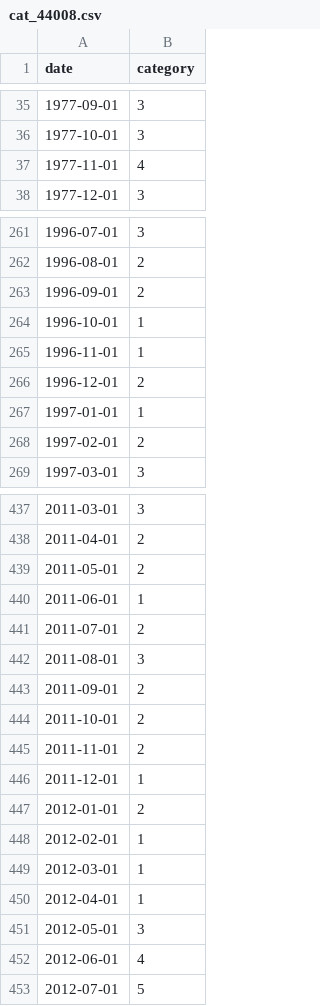
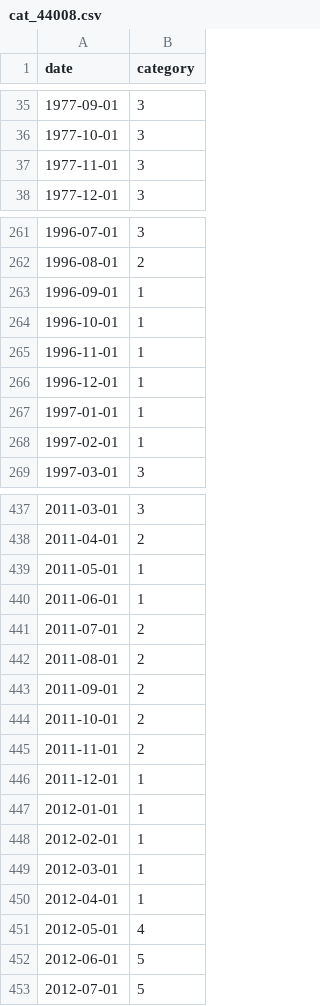
Before and after one commit to wmo-im/HydroSOS, a CSV file: example_data/status/output/output_Python/cat_44008.csv, drawn as a sheet; only a part is shown, gaps mark what is left out; the diff covers the shown part only.

```diff
--- a/example_data/status/output/output_Python/cat_44008.csv
+++ b/example_data/status/output/output_Python/cat_44008.csv
@@ -36,3 +36,3 @@ date,category
 1977-10-01,3
-1977-11-01,4
+1977-11-01,3
 1977-12-01,3
@@ -262,8 +262,8 @@ date,category
 1996-08-01,2
-1996-09-01,2
+1996-09-01,1
 1996-10-01,1
 1996-11-01,1
-1996-12-01,2
+1996-12-01,1
 1997-01-01,1
-1997-02-01,2
+1997-02-01,1
 1997-03-01,3
@@ -438,6 +438,6 @@ date,category
 2011-04-01,2
-2011-05-01,2
+2011-05-01,1
 2011-06-01,1
 2011-07-01,2
-2011-08-01,3
+2011-08-01,2
 2011-09-01,2
@@ -446,3 +446,3 @@ date,category
 2011-12-01,1
-2012-01-01,2
+2012-01-01,1
 2012-02-01,1
@@ -450,4 +450,4 @@ date,category
 2012-04-01,1
-2012-05-01,3
-2012-06-01,4
+2012-05-01,4
+2012-06-01,5
 2012-07-01,5
```
Also changed, not shown: 40 edited cells elsewhere in this file, example_data/status/output/output_Python/cat_12001.csv, example_data/status/output/output_Python/cat_33035.csv, 6 other files.
